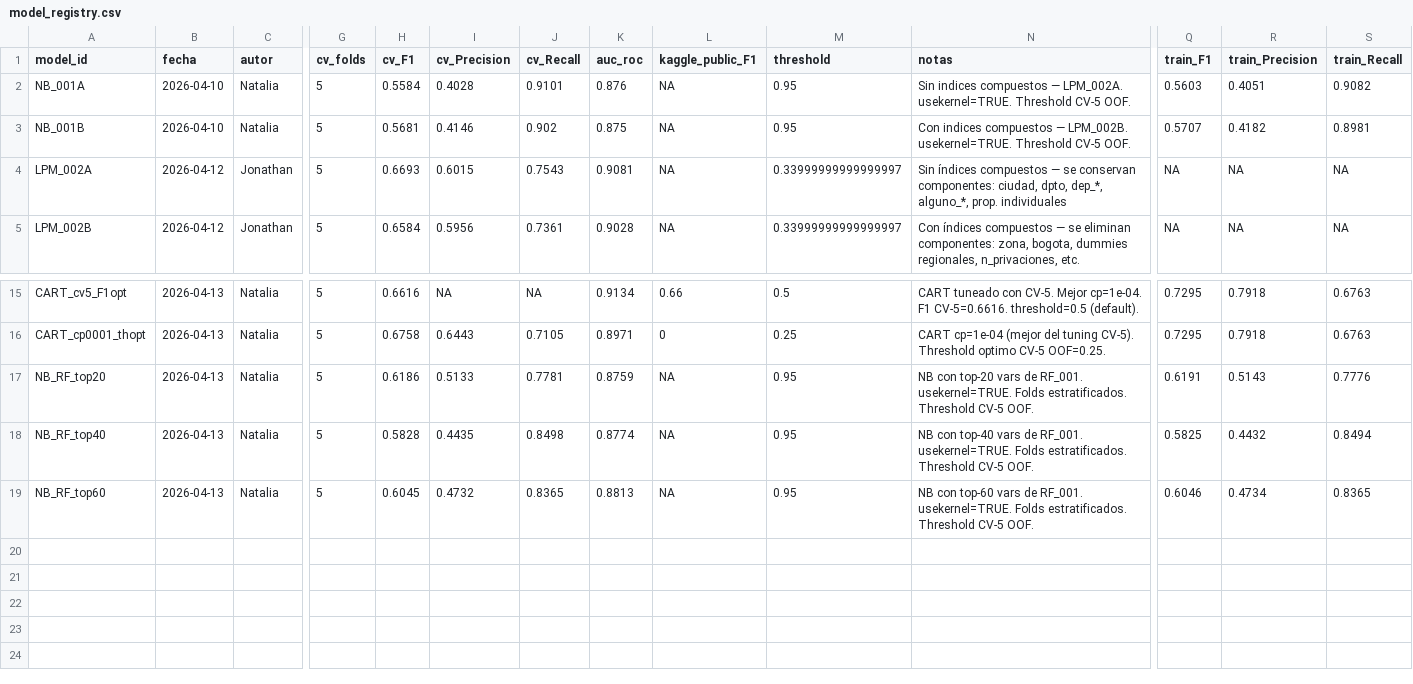
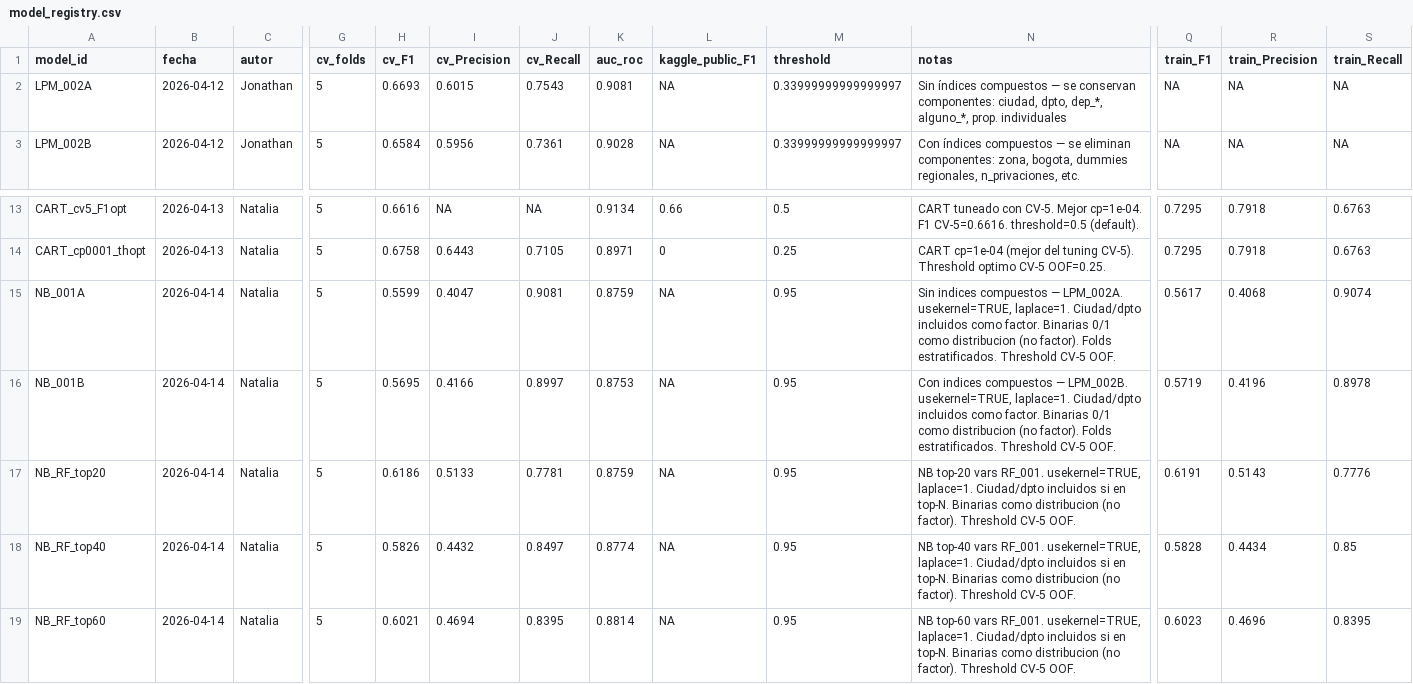
Before and after one commit to NataliaSFernandez/Problem-Set-2-Predicting-Poverty, a CSV file: 02_outputs/model_registry.csv, drawn as a sheet; only a part is shown, gaps mark what is left out; removed rows and columns are numbered as before the commit, all else as after; rows hold the shown columns only; the diff names each change by its address in the sheet, - before the commit and + after, or states it on an @@ line.

Commit message:
Naive Bayes con variables de ciudad y dpto y corregido

```diff
--- a/02_outputs/model_registry.csv
+++ b/02_outputs/model_registry.csv
-row 2: NB_001A | 2026-04-10 | Natalia | 5 | 0.5584 | 0.4028 | 0.9101 | 0.876 | NA | 0.95 | Sin indices compuestos — LPM_002A. usekernel=TRUE. Threshold CV-5 OOF. | 0.5603 | 0.4051 | 0.9082
-row 3: NB_001B | 2026-04-10 | Natalia | 5 | 0.5681 | 0.4146 | 0.902 | 0.875 | NA | 0.95 | Con indices compuestos — LPM_002B. usekernel=TRUE. Threshold CV-5 OOF. | 0.5707 | 0.4182 | 0.8981
+row 15: NB_001A | 2026-04-14 | Natalia | 5 | 0.5599 | 0.4047 | 0.9081 | 0.8759 | NA | 0.95 | Sin indices compuestos — LPM_002A. usekernel=TRUE, laplace=1. Ciudad/dpto incluidos como factor. Binarias 0/1 como distribucion (no factor). Folds estratificados. Threshold CV-5 OOF. | 0.5617 | 0.4068 | 0.9074
+row 16: NB_001B | 2026-04-14 | Natalia | 5 | 0.5695 | 0.4166 | 0.8997 | 0.8753 | NA | 0.95 | Con indices compuestos — LPM_002B. usekernel=TRUE, laplace=1. Ciudad/dpto incluidos como factor. Binarias 0/1 como distribucion (no factor). Folds estratificados. Threshold CV-5 OOF. | 0.5719 | 0.4196 | 0.8978
-B17:B19 (fecha): 2026-04-13
+B17:B19 (fecha): 2026-04-14
-N17 (notas): NB con top-20 vars de RF_001. usekernel=TRUE. Folds estratificados. Threshold CV-5…
+N17 (notas): NB top-20 vars RF_001. usekernel=TRUE, laplace=1. Ciudad/dpto incluidos si en top-N. Binarias como distribucion (no factor). Threshold CV-5…
-H18 (cv_F1): 0.5828
+H18 (cv_F1): 0.5826
-I18 (cv_Precision): 0.4435
+I18 (cv_Precision): 0.4432
-J18 (cv_Recall): 0.8498
+J18 (cv_Recall): 0.8497
-N18 (notas): NB con top-40 vars de RF_001. usekernel=TRUE. Folds estratificados. Threshold CV-5…
+N18 (notas): NB top-40 vars RF_001. usekernel=TRUE, laplace=1. Ciudad/dpto incluidos si en top-N. Binarias como distribucion (no factor). Threshold CV-5…
-Q18 (train_F1): 0.5825
+Q18 (train_F1): 0.5828
-R18 (train_Precision): 0.4432
+R18 (train_Precision): 0.4434
-S18 (train_Recall): 0.8494
+S18 (train_Recall): 0.85
-H19 (cv_F1): 0.6045
+H19 (cv_F1): 0.6021
-I19 (cv_Precision): 0.4732
+I19 (cv_Precision): 0.4694
-J19 (cv_Recall): 0.8365
+J19 (cv_Recall): 0.8395
-K19 (auc_roc): 0.8813
+K19 (auc_roc): 0.8814
-N19 (notas): NB con top-60 vars de RF_001. usekernel=TRUE. Folds estratificados. Threshold CV-5…
+N19 (notas): NB top-60 vars RF_001. usekernel=TRUE, laplace=1. Ciudad/dpto incluidos si en top-N. Binarias como distribucion (no factor). Threshold CV-5…
-Q19 (train_F1): 0.6046
+Q19 (train_F1): 0.6023
-R19 (train_Precision): 0.4734
+R19 (train_Precision): 0.4696
-S19 (train_Recall): 0.8365
+S19 (train_Recall): 0.8395
```
Also changed, not shown: 21 other files.
